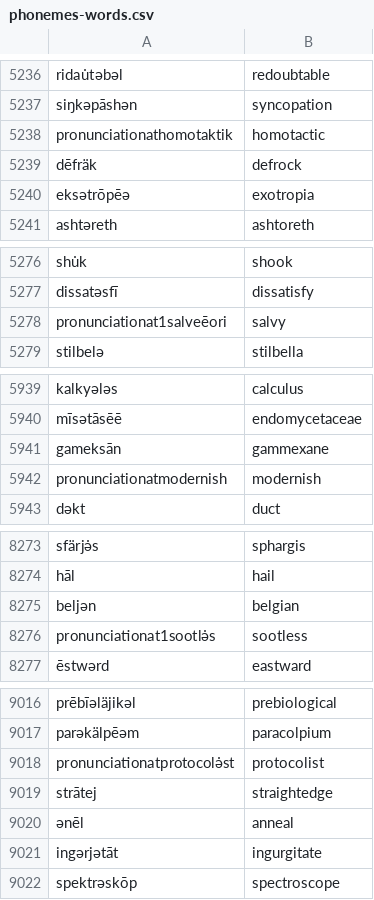
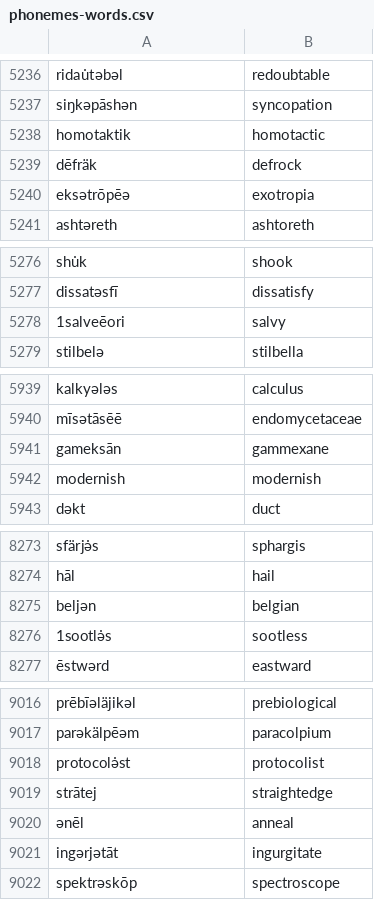
Before and after one commit to trigaten/phoneme-to-grapheme, a CSV file: phonemes-words.csv, drawn as a sheet; only a part is shown, gaps mark what is left out; the diff covers the shown part only.

```diff
--- a/phonemes-words.csv
+++ b/phonemes-words.csv
@@ -5237,3 +5237,3 @@ ridau̇təbəl,redoubtable
 siŋkəpāshən,syncopation
-pronunciationathomotaktik,homotactic
+homotaktik,homotactic
 dēfräk,defrock
@@ -5277,3 +5277,3 @@ shu̇k,shook
 dissatəsfī,dissatisfy
-pronunciationat1salveēori,salvy
+1salveēori,salvy
 stilbelə,stilbella
@@ -5941,3 +5941,3 @@ mīsətāsēē,endomycetaceae
 gameksān,gammexane
-pronunciationatmodernish,modernish
+modernish,modernish
 dəkt,duct
@@ -8275,3 +8275,3 @@ hāl,hail
 beljən,belgian
-pronunciationat1sootlə̇s,sootless
+1sootlə̇s,sootless
 ēstwərd,eastward
@@ -9017,3 +9017,3 @@ prēbīəläjikəl,prebiological
 parəkälpēəm,paracolpium
-pronunciationatprotocolə̇st,protocolist
+protocolə̇st,protocolist
 strātej,straightedge
```
Also changed, not shown: 6 edited cells elsewhere in this file.
